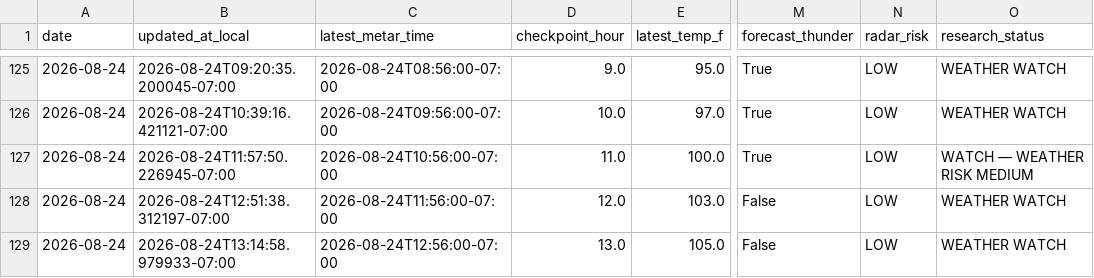
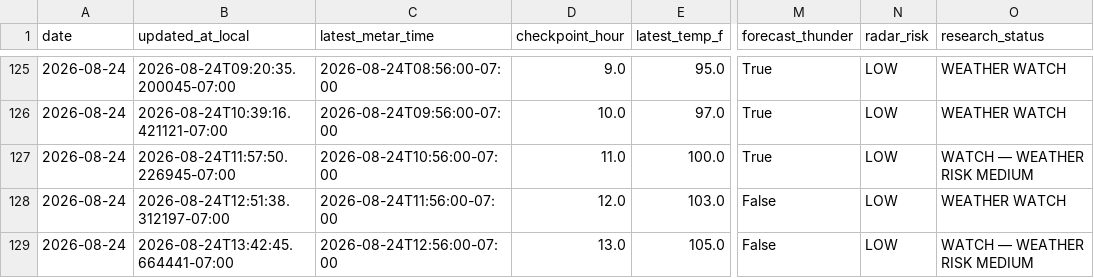
Before and after one commit to capecodbeachgirl/klas-live-model, a CSV file: data/live/klas_live_history.csv, drawn as a sheet; only a part is shown, gaps mark what is left out; the diff names each change by its address in the sheet, - before the commit and + after, or states it on an @@ line.

```diff
--- a/data/live/klas_live_history.csv
+++ b/data/live/klas_live_history.csv
-B129 (updated_at_local): 2026-08-24T13:14:58.979933-07:00
+B129 (updated_at_local): 2026-08-24T13:42:45.664441-07:00
-O129 (research_status): WEATHER WATCH
+O129 (research_status): WATCH — WEATHER RISK MEDIUM
```
Also changed, not shown: data/live/klas_model_history.csv, 2 other files.
